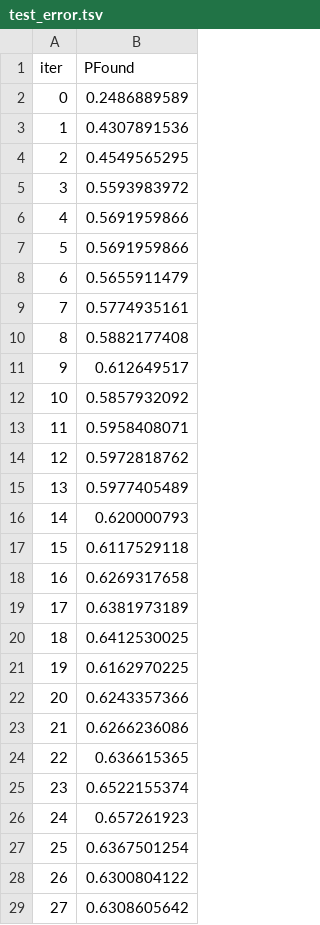
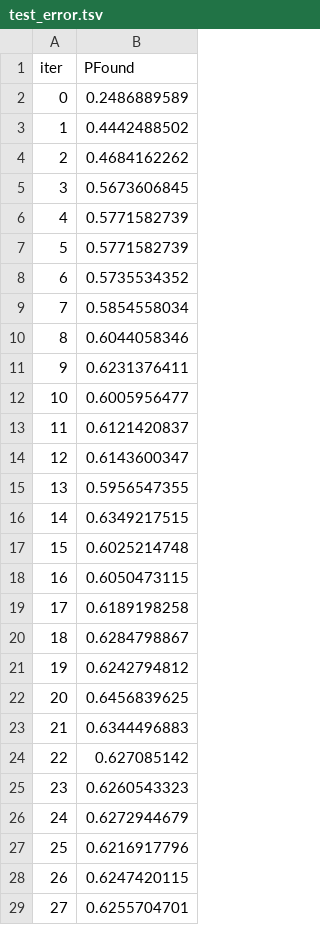
Before and after one commit to KevinD82/Euromillions-ML, a TSV file: catboost_info/test_error.tsv, drawn as a sheet; only a part is shown; the diff covers the shown part only.

```diff
--- a/catboost_info/test_error.tsv
+++ b/catboost_info/test_error.tsv
@@ -2,28 +2,28 @@ iter	PFound
 0	0.2486889589
-1	0.4307891536
-2	0.4549565295
-3	0.5593983972
-4	0.5691959866
-5	0.5691959866
-6	0.5655911479
-7	0.5774935161
-8	0.5882177408
-9	0.612649517
-10	0.5857932092
-11	0.5958408071
-12	0.5972818762
-13	0.5977405489
-14	0.620000793
-15	0.6117529118
-16	0.6269317658
-17	0.6381973189
-18	0.6412530025
-19	0.6162970225
-20	0.6243357366
-21	0.6266236086
-22	0.636615365
-23	0.6522155374
-24	0.657261923
-25	0.6367501254
-26	0.6300804122
-27	0.6308605642
+1	0.4442488502
+2	0.4684162262
+3	0.5673606845
+4	0.5771582739
+5	0.5771582739
+6	0.5735534352
+7	0.5854558034
+8	0.6044058346
+9	0.6231376411
+10	0.6005956477
+11	0.6121420837
+12	0.6143600347
+13	0.5956547355
+14	0.6349217515
+15	0.6025214748
+16	0.6050473115
+17	0.6189198258
+18	0.6284798867
+19	0.6242794812
+20	0.6456839625
+21	0.6344496883
+22	0.627085142
+23	0.6260543323
+24	0.6272944679
+25	0.6216917796
+26	0.6247420115
+27	0.6255704701
```
Also changed, not shown: 4 removed rows and 23 edited cells elsewhere in this file, catboost_info/time_left.tsv, 6 other files.
